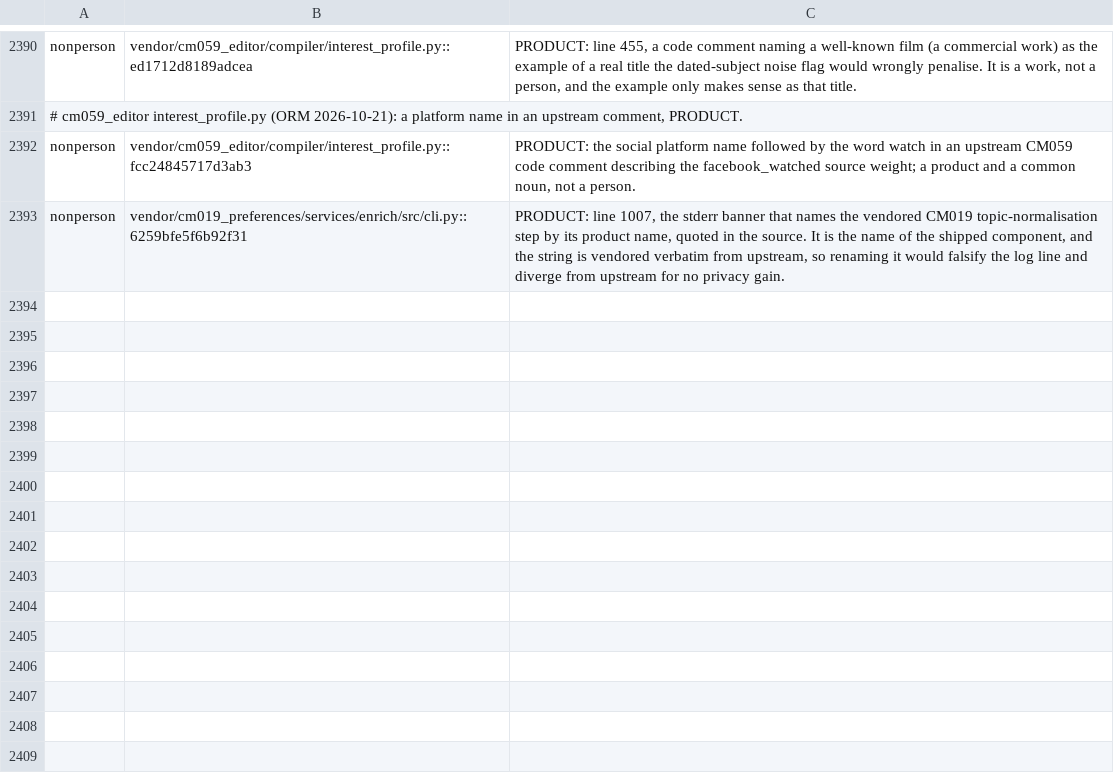
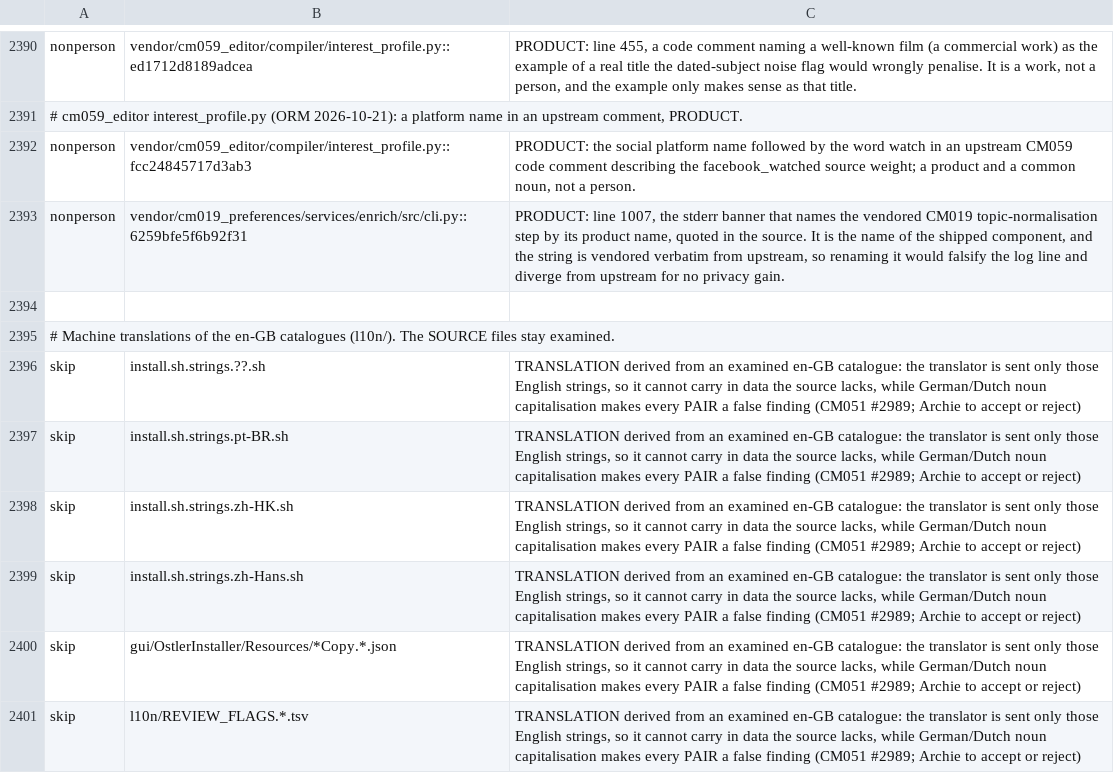
Before and after one commit to andygmassey/CM051-Home-Hub-Installer, a TSV file: .pii-name-registry.tsv, drawn as a sheet; only a part is shown, gaps mark what is left out.

```diff
--- a/.pii-name-registry.tsv
+++ b/.pii-name-registry.tsv
@@ -2393 +2393,9 @@ nonperson	vendor/cm059_editor/compiler/interest_profile.py::fcc24845717d3ab3	PRO
 nonperson	vendor/cm019_preferences/services/enrich/src/cli.py::6259bfe5f6b92f31	PRODUCT: line 1007, the stderr banner that names the vendored CM019 topic-normalisation step by its product name, quoted in the source. It is the name of the shipped component, and the string is vendored verbatim from upstream, so renaming it would falsify the log line and diverge from upstream for no privacy gain.
+
+# Machine translations of the en-GB catalogues (l10n/). The SOURCE files stay examined.
+skip	install.sh.strings.??.sh	TRANSLATION derived from an examined en-GB catalogue: the translator is sent only those English strings, so it cannot carry in data the source lacks, while German/Dutch noun capitalisation makes every PAIR a false finding (CM051 #2989; Archie to accept or reject)
+skip	install.sh.strings.pt-BR.sh	TRANSLATION derived from an examined en-GB catalogue: the translator is sent only those English strings, so it cannot carry in data the source lacks, while German/Dutch noun capitalisation makes every PAIR a false finding (CM051 #2989; Archie to accept or reject)
+skip	install.sh.strings.zh-HK.sh	TRANSLATION derived from an examined en-GB catalogue: the translator is sent only those English strings, so it cannot carry in data the source lacks, while German/Dutch noun capitalisation makes every PAIR a false finding (CM051 #2989; Archie to accept or reject)
+skip	install.sh.strings.zh-Hans.sh	TRANSLATION derived from an examined en-GB catalogue: the translator is sent only those English strings, so it cannot carry in data the source lacks, while German/Dutch noun capitalisation makes every PAIR a false finding (CM051 #2989; Archie to accept or reject)
+skip	gui/OstlerInstaller/Resources/*Copy.*.json	TRANSLATION derived from an examined en-GB catalogue: the translator is sent only those English strings, so it cannot carry in data the source lacks, while German/Dutch noun capitalisation makes every PAIR a false finding (CM051 #2989; Archie to accept or reject)
+skip	l10n/REVIEW_FLAGS.*.tsv	TRANSLATION derived from an examined en-GB catalogue: the translator is sent only those English strings, so it cannot carry in data the source lacks, while German/Dutch noun capitalisation makes every PAIR a false finding (CM051 #2989; Archie to accept or reject)
```
Also changed, not shown: 4 other files.
